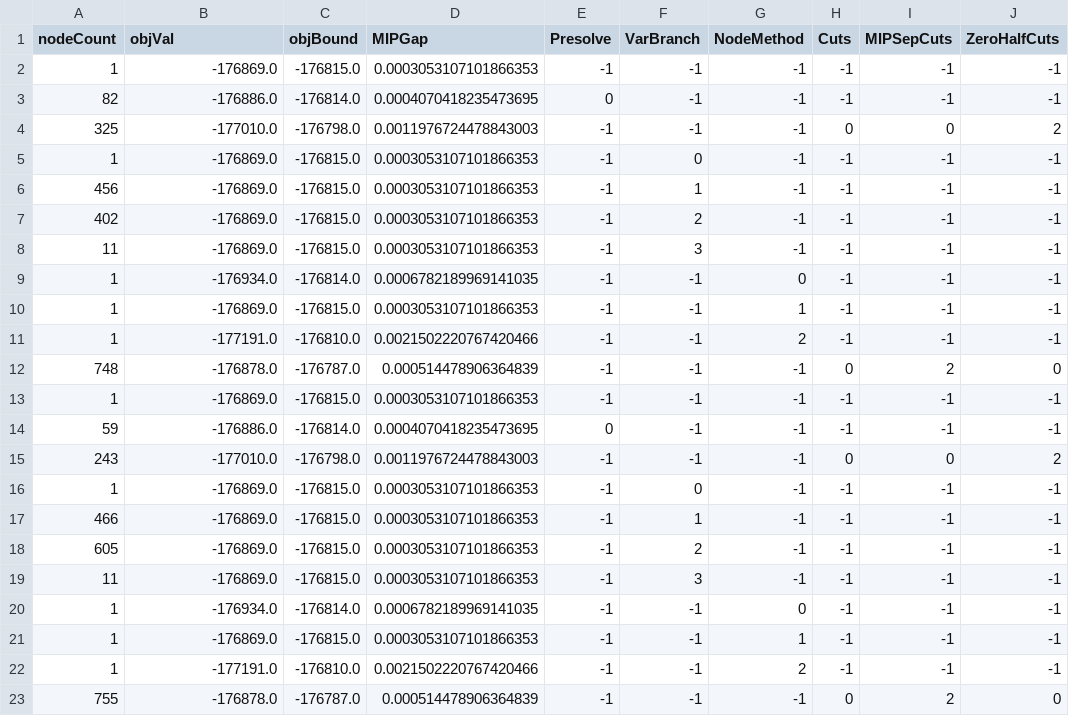
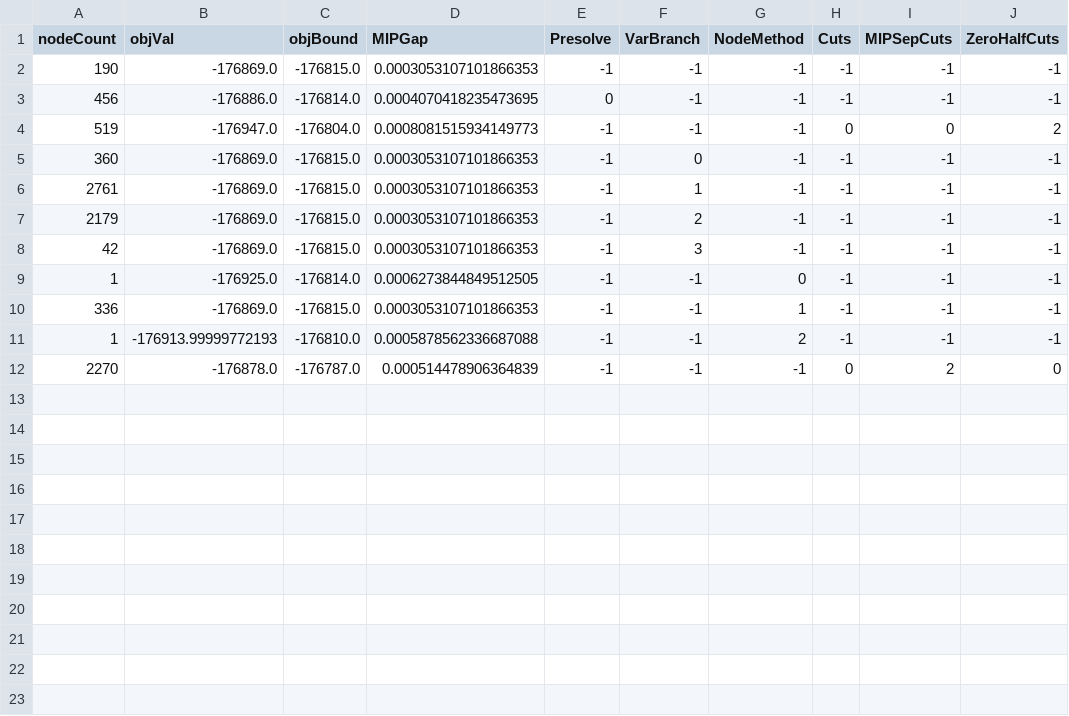
Before and after one commit to Idalen/Trabalho2-ProgMat, a CSV file: results/result_e801600.csv, drawn as a sheet.

```diff
--- a/results/result_e801600.csv
+++ b/results/result_e801600.csv
@@ -1,23 +1,12 @@
 nodeCount,objVal,objBound,MIPGap,Presolve,VarBranch,NodeMethod,Cuts,MIPSepCuts,ZeroHalfCuts
-1,-176869.0,-176815.0,0.0003053107101866353,-1,-1,-1,-1,-1,-1
-82,-176886.0,-176814.0,0.0004070418235473695,0,-1,-1,-1,-1,-1
-325,-177010.0,-176798.0,0.0011976724478843003,-1,-1,-1,0,0,2
-1,-176869.0,-176815.0,0.0003053107101866353,-1,0,-1,-1,-1,-1
-456,-176869.0,-176815.0,0.0003053107101866353,-1,1,-1,-1,-1,-1
-402,-176869.0,-176815.0,0.0003053107101866353,-1,2,-1,-1,-1,-1
-11,-176869.0,-176815.0,0.0003053107101866353,-1,3,-1,-1,-1,-1
-1,-176934.0,-176814.0,0.0006782189969141035,-1,-1,0,-1,-1,-1
-1,-176869.0,-176815.0,0.0003053107101866353,-1,-1,1,-1,-1,-1
-1,-177191.0,-176810.0,0.0021502220767420466,-1,-1,2,-1,-1,-1
-748,-176878.0,-176787.0,0.000514478906364839,-1,-1,-1,0,2,0
-1,-176869.0,-176815.0,0.0003053107101866353,-1,-1,-1,-1,-1,-1
-59,-176886.0,-176814.0,0.0004070418235473695,0,-1,-1,-1,-1,-1
-243,-177010.0,-176798.0,0.0011976724478843003,-1,-1,-1,0,0,2
-1,-176869.0,-176815.0,0.0003053107101866353,-1,0,-1,-1,-1,-1
-466,-176869.0,-176815.0,0.0003053107101866353,-1,1,-1,-1,-1,-1
-605,-176869.0,-176815.0,0.0003053107101866353,-1,2,-1,-1,-1,-1
-11,-176869.0,-176815.0,0.0003053107101866353,-1,3,-1,-1,-1,-1
-1,-176934.0,-176814.0,0.0006782189969141035,-1,-1,0,-1,-1,-1
-1,-176869.0,-176815.0,0.0003053107101866353,-1,-1,1,-1,-1,-1
-1,-177191.0,-176810.0,0.0021502220767420466,-1,-1,2,-1,-1,-1
-755,-176878.0,-176787.0,0.000514478906364839,-1,-1,-1,0,2,0
+190,-176869.0,-176815.0,0.0003053107101866353,-1,-1,-1,-1,-1,-1
+456,-176886.0,-176814.0,0.0004070418235473695,0,-1,-1,-1,-1,-1
+519,-176947.0,-176804.0,0.0008081515934149773,-1,-1,-1,0,0,2
+360,-176869.0,-176815.0,0.0003053107101866353,-1,0,-1,-1,-1,-1
+2761,-176869.0,-176815.0,0.0003053107101866353,-1,1,-1,-1,-1,-1
+2179,-176869.0,-176815.0,0.0003053107101866353,-1,2,-1,-1,-1,-1
+42,-176869.0,-176815.0,0.0003053107101866353,-1,3,-1,-1,-1,-1
+1,-176925.0,-176814.0,0.0006273844849512505,-1,-1,0,-1,-1,-1
+336,-176869.0,-176815.0,0.0003053107101866353,-1,-1,1,-1,-1,-1
+1,-176913.99999772193,-176810.0,0.0005878562336687088,-1,-1,2,-1,-1,-1
+2270,-176878.0,-176787.0,0.000514478906364839,-1,-1,-1,0,2,0
```
Also changed, not shown: results/result_d201600.csv, results/result_d401600.csv, 40 other files.
